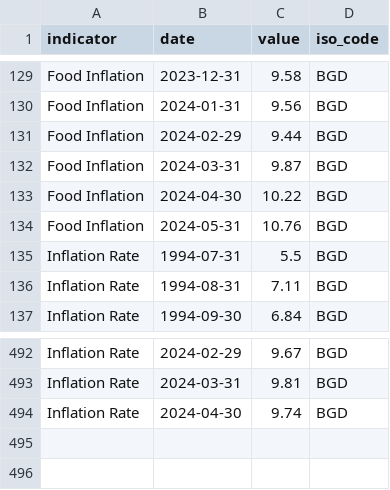
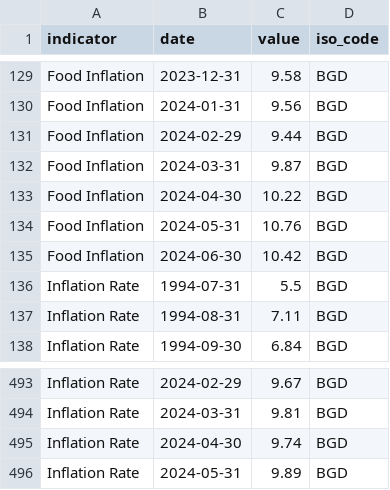
Before and after one commit to ONEcampaign/interest_rates, a CSV file: raw_data/wfp_raw/BGD_inflation.csv, drawn as a sheet; only a part is shown, gaps mark what is left out.

```diff
--- a/raw_data/wfp_raw/BGD_inflation.csv
+++ b/raw_data/wfp_raw/BGD_inflation.csv
@@ -134,2 +134,3 @@ Food Inflation,2024-04-30,10.22,BGD
 Food Inflation,2024-05-31,10.76,BGD
+Food Inflation,2024-06-30,10.42,BGD
 Inflation Rate,1994-07-31,5.5,BGD
@@ -494 +495,2 @@ Inflation Rate,2024-03-31,9.81,BGD
 Inflation Rate,2024-04-30,9.74,BGD
+Inflation Rate,2024-05-31,9.89,BGD
```
Also changed, not shown: raw_data/wfp_raw/BRA_inflation.csv, raw_data/wfp_raw/CZE_inflation.csv, 16 other files.
